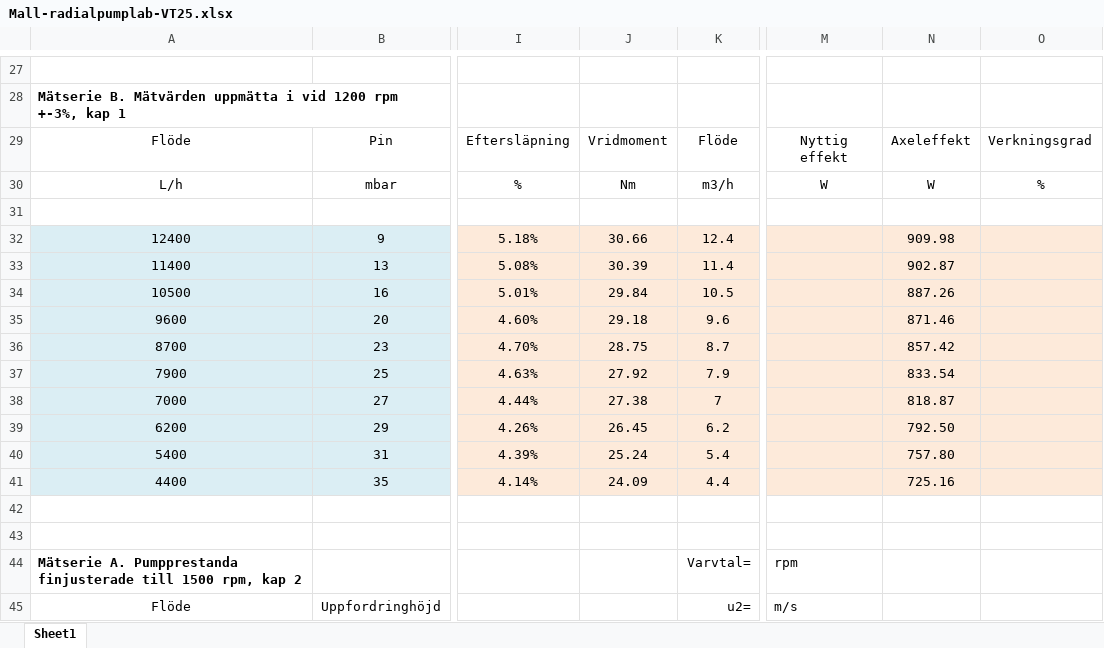
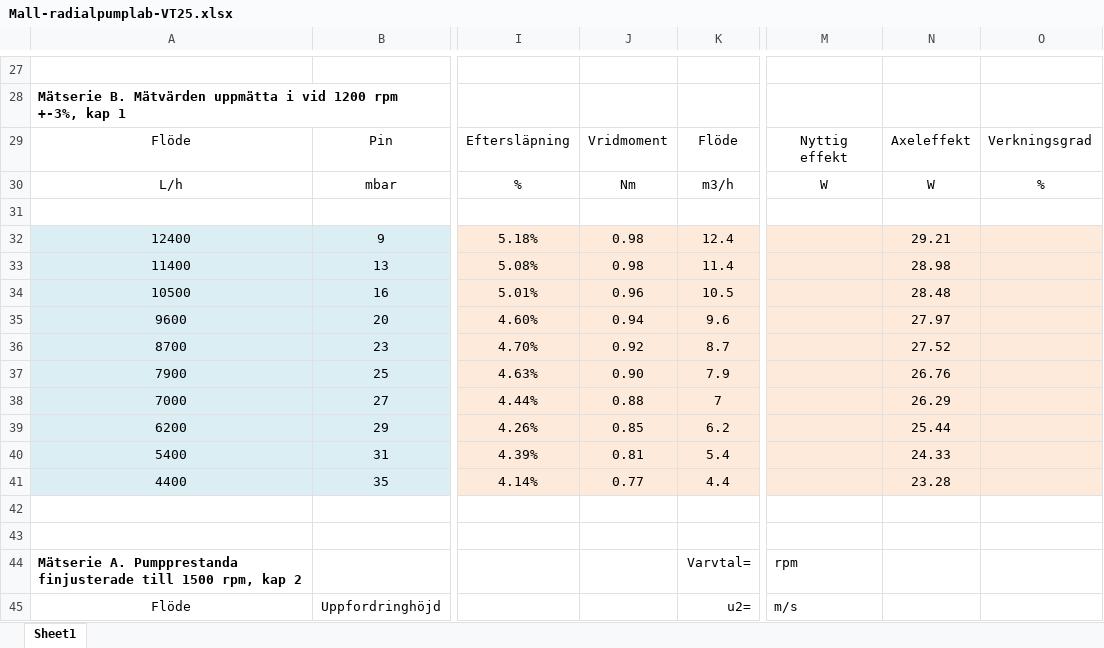
Before and after one commit to ssarla/DIV, an Excel workbook: ET2/Mall-radialpumplab-VT25.xlsx, sheet Sheet1, drawn as a sheet; only a part is shown, gaps mark what is left out; values as stored, in another font and other column widths than the file's, no borders; the diff covers the shown part only; the diff names each change by its address in the sheet, - before the commit and + after, or states it on an @@ line.

```diff
--- a/ET2/Mall-radialpumplab-VT25.xlsx (sheet Sheet1)
+++ b/ET2/Mall-radialpumplab-VT25.xlsx (sheet Sheet1)
-J32: 30.66
+J32: 0.98
-N32: 909.98
+N32: 29.21
-J33: 30.39
+J33: 0.98
-N33: 902.87
+N33: 28.98
-J34: 29.84
+J34: 0.96
-N34: 887.26
+N34: 28.48
-J35: 29.18
+J35: 0.94
-N35: 871.46
+N35: 27.97
-J36: 28.75
+J36: 0.92
-N36: 857.42
+N36: 27.52
-J37: 27.92
+J37: 0.90
-N37: 833.54
+N37: 26.76
-J38: 27.38
+J38: 0.88
-N38: 818.87
+N38: 26.29
-J39: 26.45
+J39: 0.85
-N39: 792.50
+N39: 25.44
-J40: 25.24
+J40: 0.81
-N40: 757.80
+N40: 24.33
-J41: 24.09
+J41: 0.77
-N41: 725.16
+N41: 23.28
```
Also changed, not shown: 21 edited cells elsewhere in this sheet, formulas that keep their value.
